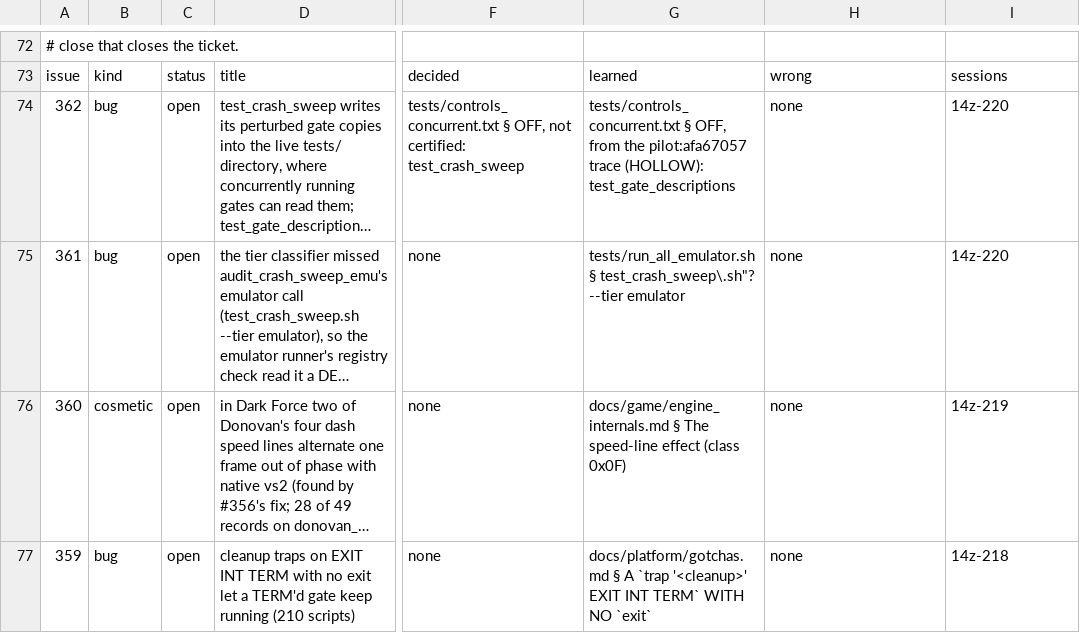
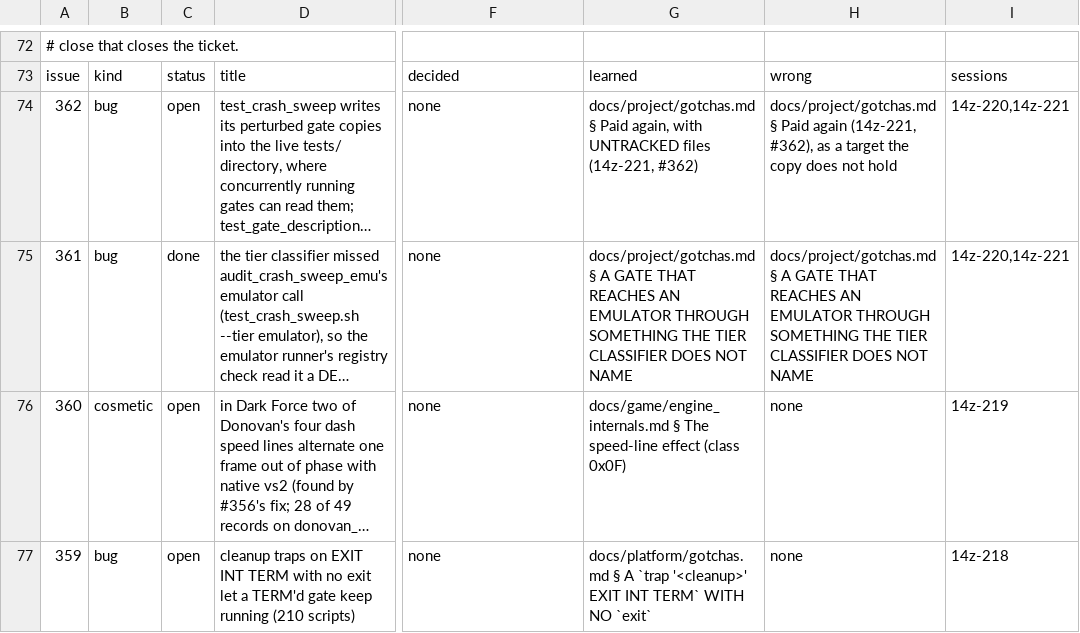
Before and after one commit to DefinitelyFrenchName/VampireSaved, a TSV file: docs/project/tickets.tsv, drawn as a sheet; only a part is shown, gaps mark what is left out; long unchanged cells end in …; the diff names each change by its address in the sheet, - before the commit and + after, or states it on an @@ line.

```diff
--- a/docs/project/tickets.tsv
+++ b/docs/project/tickets.tsv
-F74: tests/controls_concurrent.txt § OFF, not certified: test_crash_sweep
+F74: none
-G74: tests/controls_concurrent.txt § OFF, from the pilot:afa67057 trace (HOLLOW): test_gate_descriptions
+G74: docs/project/gotchas.md § Paid again, with UNTRACKED files (14z-221, #362)
-H74: none
+H74: docs/project/gotchas.md § Paid again (14z-221, #362), as a target the copy does not hold
-I74:I75: 14z-220
+I74:I75: 14z-220,14z-221
-C75: open
+C75: done
-G75: tests/run_all_emulator.sh § test_crash_sweep\.sh"? --tier emulator
+G75: docs/project/gotchas.md § A GATE THAT REACHES AN EMULATOR THROUGH SOMETHING THE TIER CLASSIFIER DOES NOT NAME
-H75: none
+H75: docs/project/gotchas.md § A GATE THAT REACHES AN EMULATOR THROUGH SOMETHING THE TIER CLASSIFIER DOES NOT NAME
```
Also changed, not shown: docs/project/tickets_github.tsv, 27 other files.
